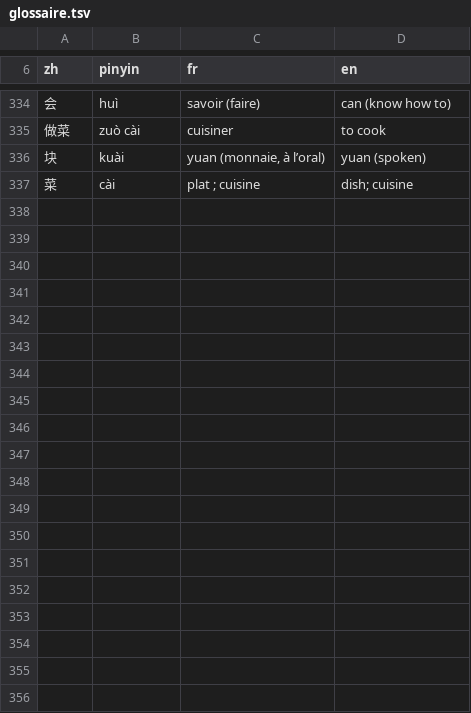
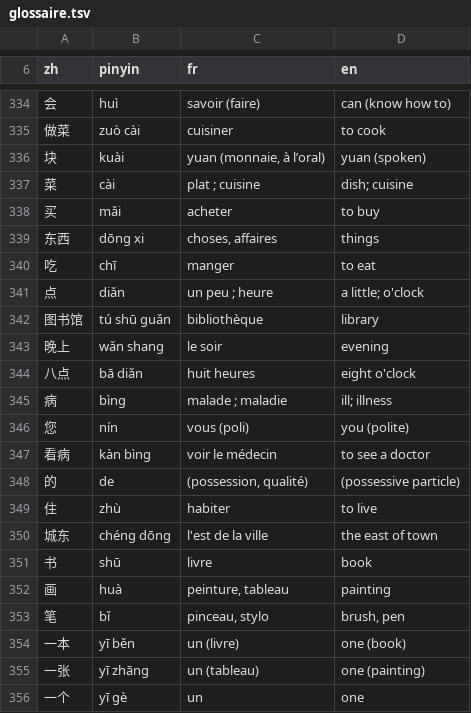
Before and after one commit to jon-gyt/zilin, a TSV file: data/sources/examens/glossaire.tsv, drawn as a sheet; only a part is shown, gaps mark what is left out; the diff covers the shown part only.

```diff
--- a/data/sources/examens/glossaire.tsv
+++ b/data/sources/examens/glossaire.tsv
@@ -337 +337,20 @@ zh	pinyin	fr	en
 菜	cài	plat ; cuisine	dish; cuisine
+买	mǎi	acheter	to buy
+东西	dōng xi	choses, affaires	things
+吃	chī	manger	to eat
+点	diǎn	un peu ; heure	a little; o'clock
+图书馆	tú shū guǎn	bibliothèque	library
+晚上	wǎn shang	le soir	evening
+八点	bā diǎn	huit heures	eight o'clock
+病	bìng	malade ; maladie	ill; illness
+您	nín	vous (poli)	you (polite)
+看病	kàn bìng	voir le médecin	to see a doctor
+的	de	(possession, qualité)	(possessive particle)
+住	zhù	habiter	to live
+城东	chéng dōng	l'est de la ville	the east of town
+书	shū	livre	book
+画	huà	peinture, tableau	painting
+笔	bǐ	pinceau, stylo	brush, pen
+一本	yī běn	un (livre)	one (book)
+一张	yī zhāng	un (tableau)	one (painting)
+一个	yī gè	un	one
```
Also changed, not shown: 15 added rows elsewhere in this file, 2 other files.
